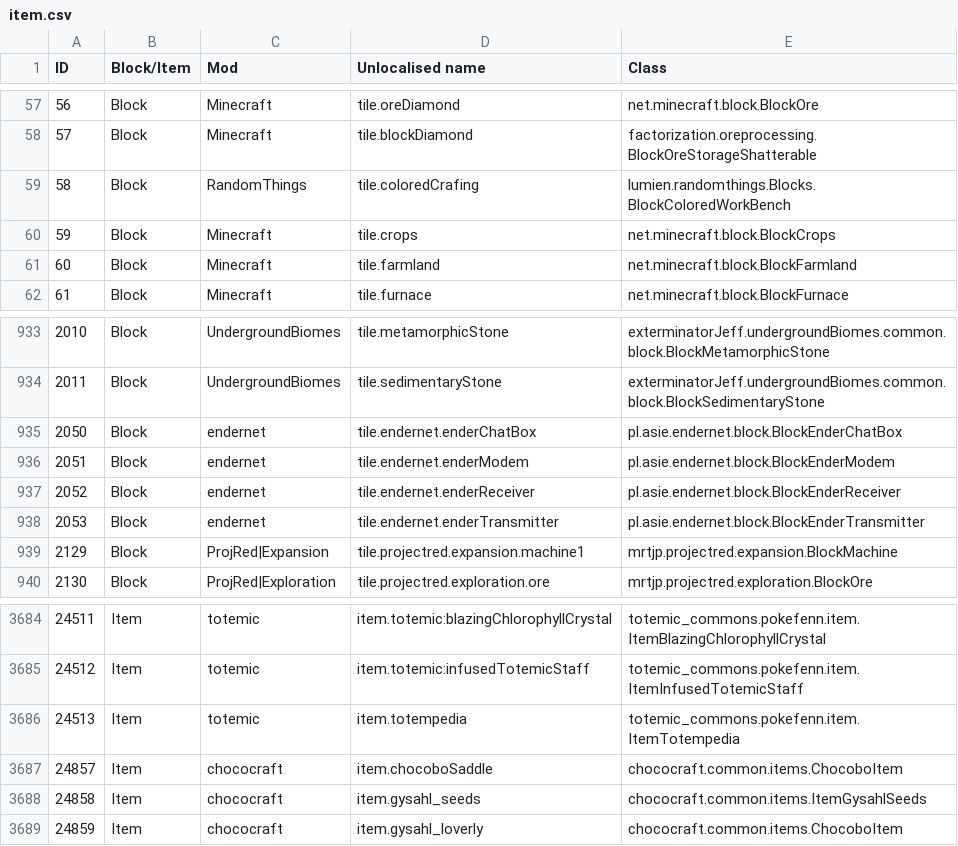
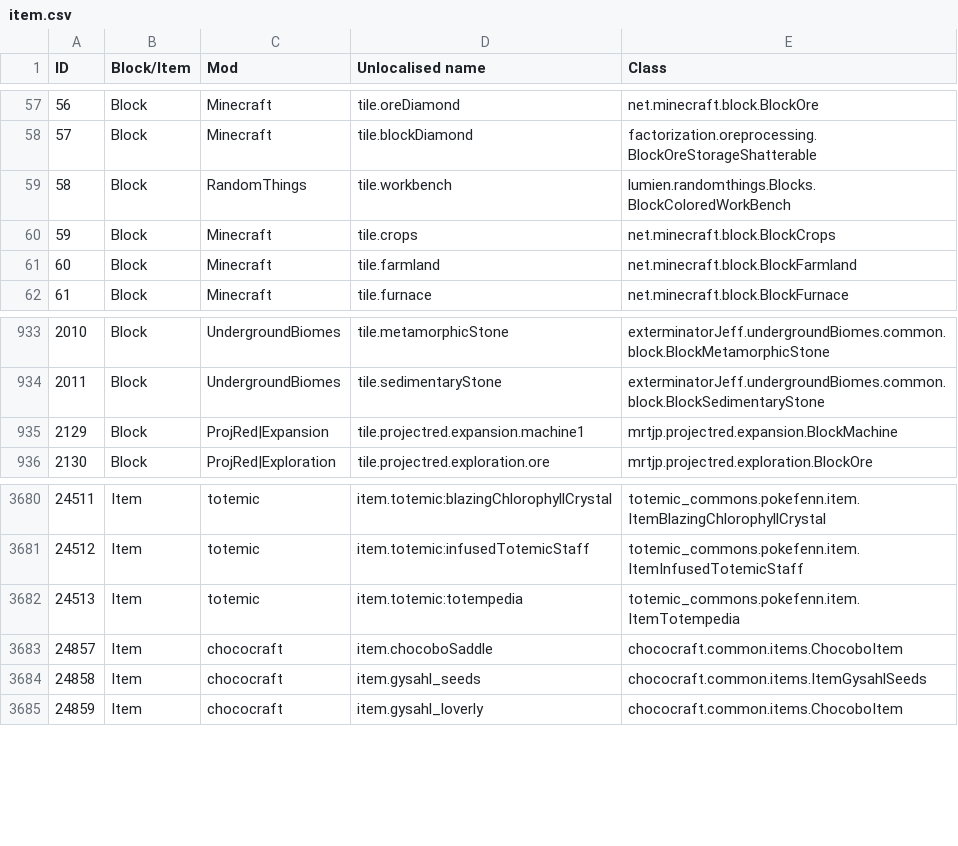
Before and after one commit to KirinDave/ResonantRise, a CSV file: IDMaps/item.csv, drawn as a sheet; only a part is shown, gaps mark what is left out.

Commit message:
RR 2.7.0.2 update
Fixes major bugs in Better Dungeons 2, Blood Magic, Hardcore Ender Expansion and Atomic Science.

More minor corrections and attempts to fix possible world killers.

```diff
--- a/IDMaps/item.csv
+++ b/IDMaps/item.csv
@@ -58,3 +58,3 @@ ID,Block/Item,Mod,Unlocalised name,Class
 57,Block,Minecraft,tile.blockDiamond,factorization.oreprocessing.BlockOreStorageShatterable
-58,Block,RandomThings,tile.coloredCrafing,lumien.randomthings.Blocks.BlockColoredWorkBench
+58,Block,RandomThings,tile.workbench,lumien.randomthings.Blocks.BlockColoredWorkBench
 59,Block,Minecraft,tile.crops,net.minecraft.block.BlockCrops
@@ -934,6 +934,2 @@ ID,Block/Item,Mod,Unlocalised name,Class
 2011,Block,UndergroundBiomes,tile.sedimentaryStone,exterminatorJeff.undergroundBiomes.common.block.BlockSedimentaryStone
-2050,Block,endernet,tile.endernet.enderChatBox,pl.asie.endernet.block.BlockEnderChatBox
-2051,Block,endernet,tile.endernet.enderModem,pl.asie.endernet.block.BlockEnderModem
-2052,Block,endernet,tile.endernet.enderReceiver,pl.asie.endernet.block.BlockEnderReceiver
-2053,Block,endernet,tile.endernet.enderTransmitter,pl.asie.endernet.block.BlockEnderTransmitter
 2129,Block,ProjRed|Expansion,tile.projectred.expansion.machine1,mrtjp.projectred.expansion.BlockMachine
@@ -3685,3 +3681,3 @@ ID,Block/Item,Mod,Unlocalised name,Class
 24512,Item,totemic,item.totemic:infusedTotemicStaff,totemic_commons.pokefenn.item.ItemInfusedTotemicStaff
-24513,Item,totemic,item.totempedia,totemic_commons.pokefenn.item.ItemTotempedia
+24513,Item,totemic,item.totemic:totempedia,totemic_commons.pokefenn.item.ItemTotempedia
 24857,Item,chococraft,item.chocoboSaddle,chococraft.common.items.ChocoboItem
```
Also changed, not shown: IDMaps/potion.csv, 15 other files.
